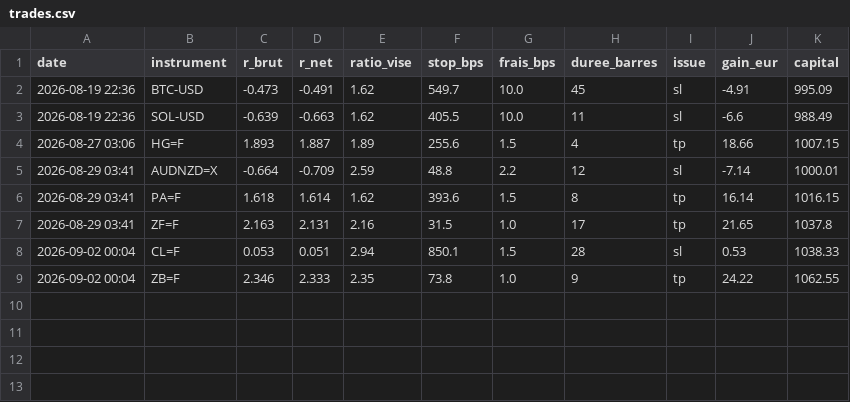
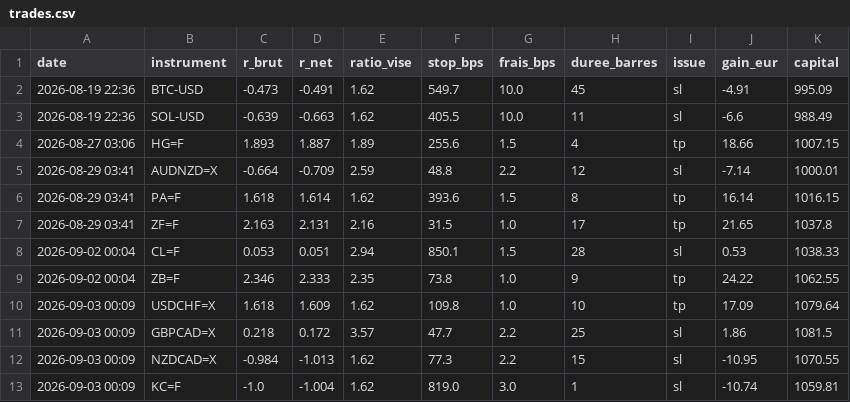
Before and after one commit to ohnonpaslui/bot-ote, a CSV file: trades.csv, drawn as a sheet.

```diff
--- a/trades.csv
+++ b/trades.csv
@@ -9 +9,5 @@ date,instrument,r_brut,r_net,ratio_vise,stop_bps,frais_bps,duree_barres,issue,ga
 2026-09-02 00:04,ZB=F,2.346,2.333,2.35,73.8,1.0,9,tp,24.22,1062.55
+2026-09-03 00:09,USDCHF=X,1.618,1.609,1.62,109.8,1.0,10,tp,17.09,1079.64
+2026-09-03 00:09,GBPCAD=X,0.218,0.172,3.57,47.7,2.2,25,sl,1.86,1081.5
+2026-09-03 00:09,NZDCAD=X,-0.984,-1.013,1.62,77.3,2.2,15,sl,-10.95,1070.55
+2026-09-03 00:09,KC=F,-1.0,-1.004,1.62,819.0,3.0,1,sl,-10.74,1059.81
```
Also changed, not shown: 1 other file.
